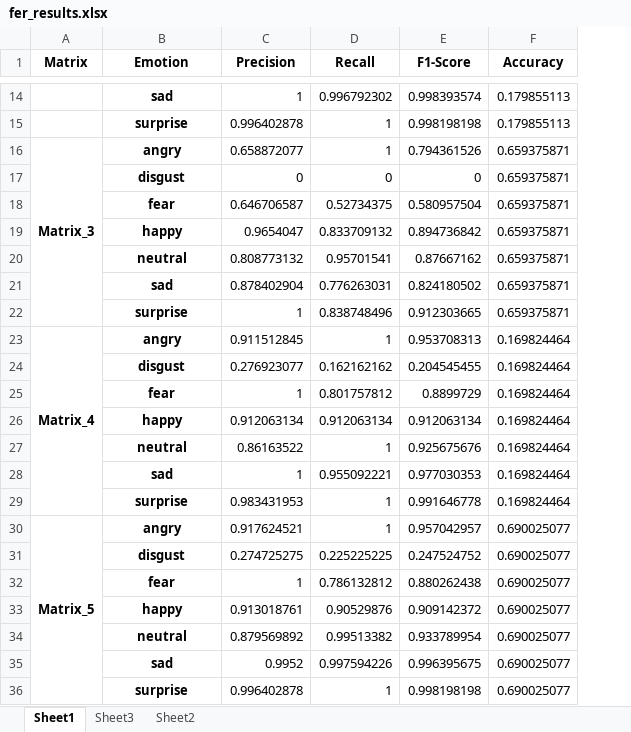
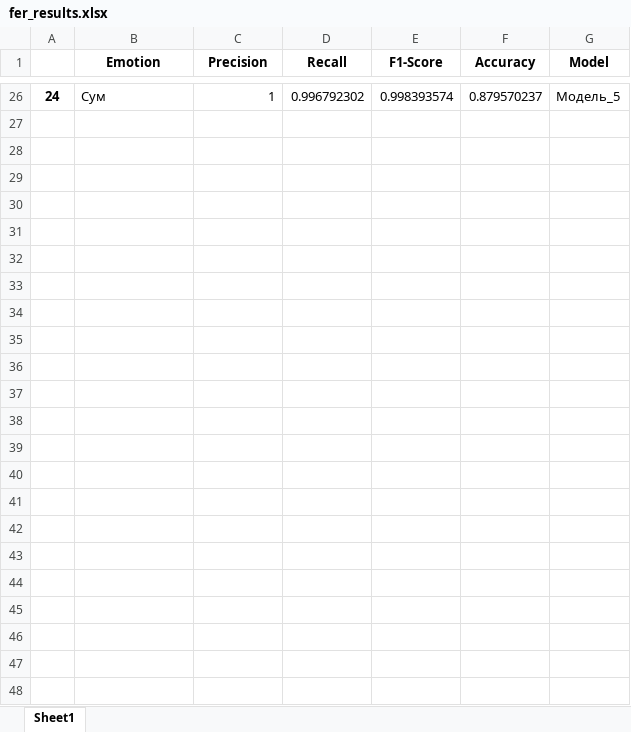
Before and after one commit to radiukpavlo/my-study-python, an Excel workbook: emotions/fer_results.xlsx, sheet Sheet1, drawn as a sheet; only a part is shown, gaps mark what is left out; values as stored, in another font and other column widths than the file's, no borders; removed rows and columns are numbered as before the commit, all else as after; the diff covers the shown part only; the diff names each change by its address in the sheet, - before the commit and + after, or states it on an @@ line.

```diff
--- a/emotions/fer_results.xlsx (sheet Sheet1)
+++ b/emotions/fer_results.xlsx (sheet Sheet1)
-sheet tab: Sheet3
-sheet tab: Sheet2
-column A (Matrix), empty
+column A, row 26: 24
+column G (Model), row 26: Модель_5
-B26 (Emotion): sad
+B26 (Emotion): Сум
@@ B26 bold: on → off, alignment: center → left @@
-F26 (Accuracy): 0.179855113
+F26 (Accuracy): 0.879570237
-row 15:  | surprise | 0.996402878 | 1 | 0.998198198 | 0.179855113
-row 16: Matrix_3 | angry | 0.658872077 | 1 | 0.794361526 | 0.659375871
-row 17:  | disgust | 0 | 0 | 0 | 0.659375871
-row 18:  | fear | 0.646706587 | 0.52734375 | 0.580957504 | 0.659375871
-row 19:  | happy | 0.9654047 | 0.833709132 | 0.894736842 | 0.659375871
-row 20:  | neutral | 0.808773132 | 0.95701541 | 0.87667162 | 0.659375871
-row 21:  | sad | 0.878402904 | 0.776263031 | 0.824180502 | 0.659375871
-row 22:  | surprise | 1 | 0.838748496 | 0.912303665 | 0.659375871
-row 23: Matrix_4 | angry | 0.911512845 | 1 | 0.953708313 | 0.169824464
-row 24:  | disgust | 0.276923077 | 0.162162162 | 0.204545455 | 0.169824464
-row 25:  | fear | 1 | 0.801757812 | 0.8899729 | 0.169824464
-row 26:  | happy | 0.912063134 | 0.912063134 | 0.912063134 | 0.169824464
-row 27:  | neutral | 0.86163522 | 1 | 0.925675676 | 0.169824464
-row 28:  | sad | 1 | 0.955092221 | 0.977030353 | 0.169824464
-row 29:  | surprise | 0.983431953 | 1 | 0.991646778 | 0.169824464
-row 30: Matrix_5 | angry | 0.917624521 | 1 | 0.957042957 | 0.690025077
-row 31:  | disgust | 0.274725275 | 0.225225225 | 0.247524752 | 0.690025077
-row 32:  | fear | 1 | 0.786132812 | 0.880262438 | 0.690025077
-row 33:  | happy | 0.913018761 | 0.90529876 | 0.909142372 | 0.690025077
-row 34:  | neutral | 0.879569892 | 0.99513382 | 0.933789954 | 0.690025077
-row 35:  | sad | 0.9952 | 0.997594226 | 0.996395675 | 0.690025077
-row 36:  | surprise | 0.996402878 | 1 | 0.998198198 | 0.690025077
```
Also changed, not shown: 24 added rows and 12 removed rows elsewhere in this sheet, emotions/fer_experiments.xlsx, 22 other files.
